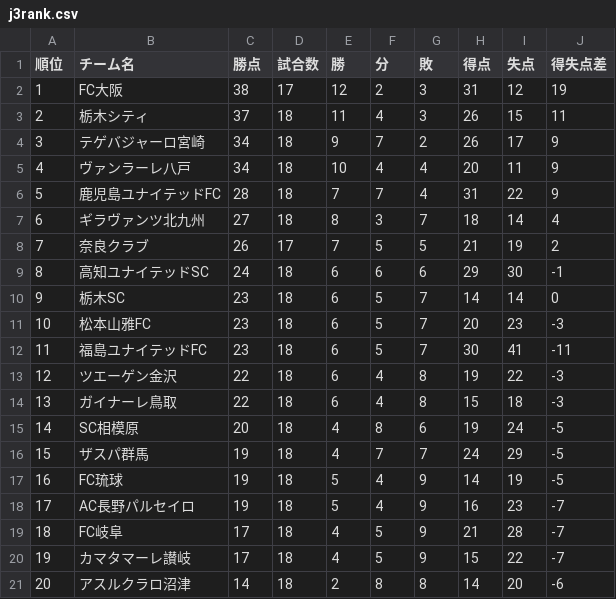
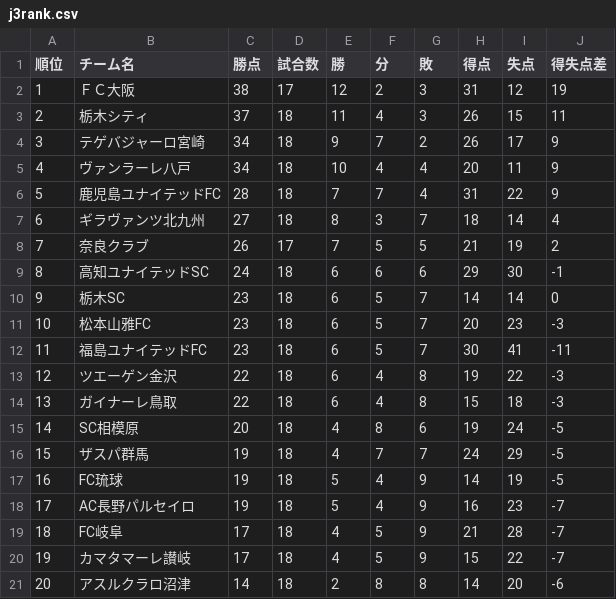
Before and after one commit to jleague-big-club/jleague-big-club, a CSV file: data/j3rank.csv, drawn as a sheet.

```diff
--- a/data/j3rank.csv
+++ b/data/j3rank.csv
@@ -1,3 +1,3 @@
 順位,チーム名,勝点,試合数,勝,分,敗,得点,失点,得失点差
-1,FC大阪,38,17,12,2,3,31,12,19
+1,ＦＣ大阪,38,17,12,2,3,31,12,19
 2,栃木シティ,37,18,11,4,3,26,15,11
```
Also changed, not shown: data/j1rank.csv, data/j2rank.csv, 8 other files.
